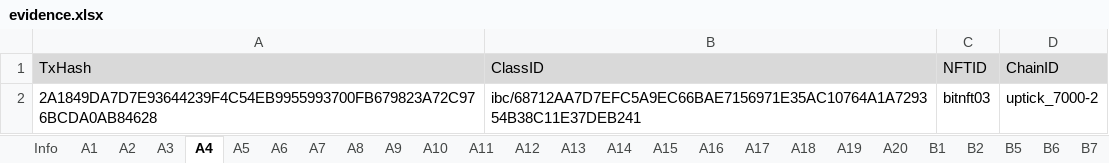
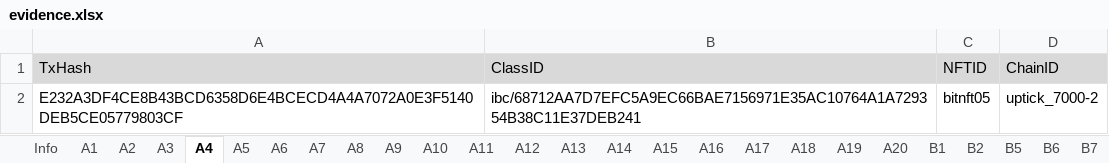
Before and after one commit to game-of-nfts/gon-evidence, an Excel workbook: ciprianmuja/evidence.xlsx, sheet A4, drawn as a sheet; values as stored, in another font and other column widths than the file's, no borders; the diff names each change by its address in the sheet, - before the commit and + after, or states it on an @@ line.

```diff
--- a/ciprianmuja/evidence.xlsx (sheet A4)
+++ b/ciprianmuja/evidence.xlsx (sheet A4)
-A2 (TxHash): 2A1849DA7D7E93644239F4C54EB9955993700FB679823A72C976BCDA0AB84628
+A2 (TxHash): E232A3DF4CE8B43BCD6358D6E4BCECD4A4A7072A0E3F5140DEB5CE05779803CF
-C2 (NFTID): bitnft03
+C2 (NFTID): bitnft05
```
Also changed, not shown: sheet A7, sheet A9, sheet A2, sheet A3, sheet A5, sheet A6, 1 more sheet.
